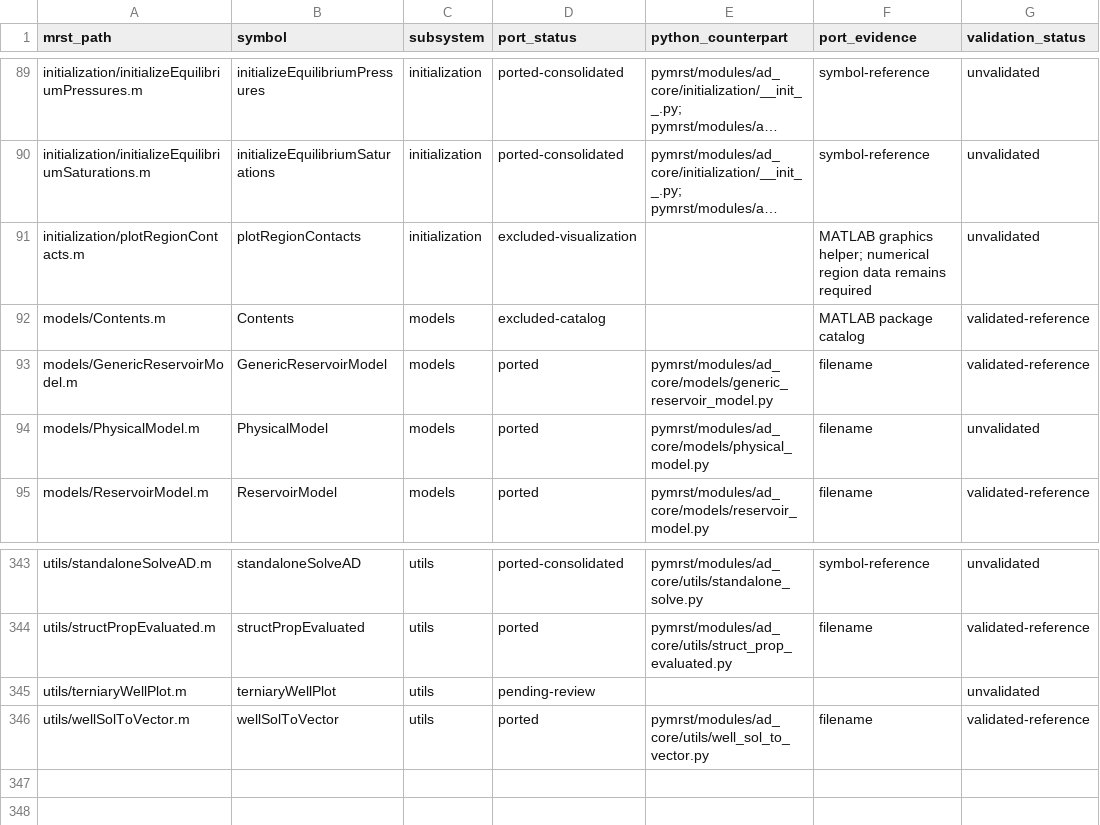
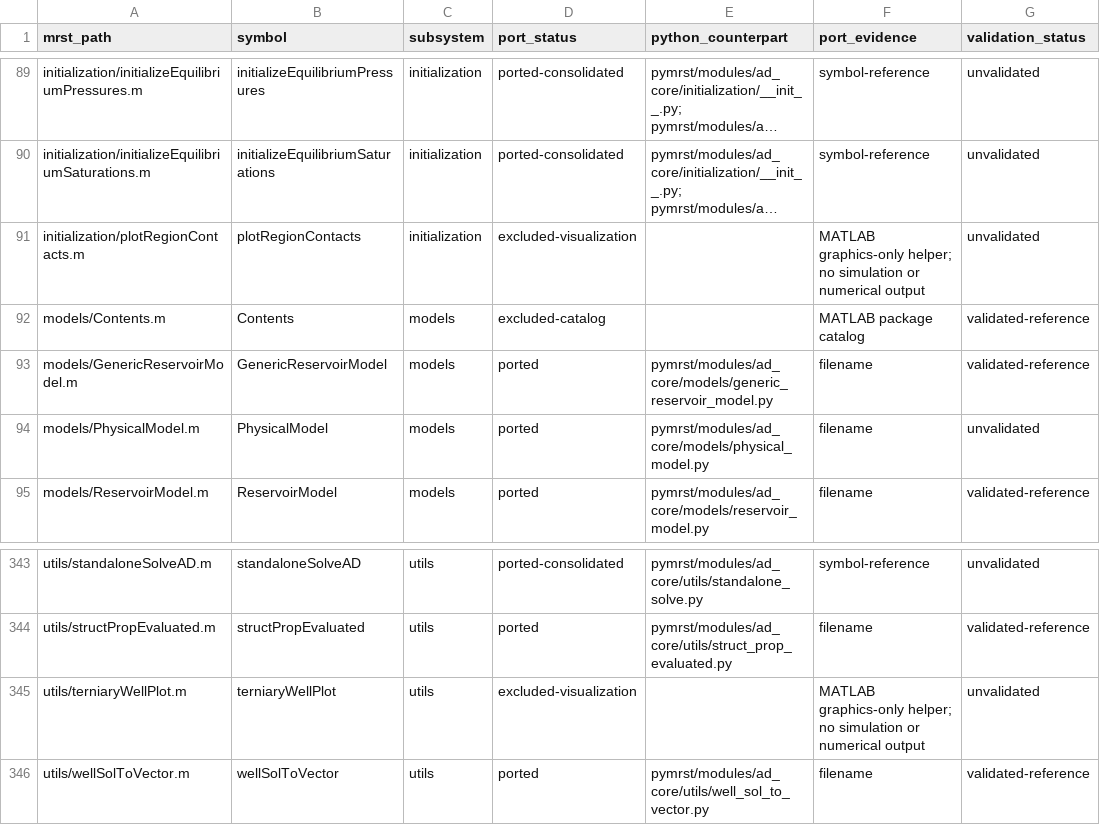
Before and after one commit to Neroogod/PyMRST, a CSV file: docs/ad_core/parity.csv, drawn as a sheet; only a part is shown, gaps mark what is left out; long unchanged cells end in …; the diff names each change by its address in the sheet, - before the commit and + after, or states it on an @@ line.

Commit message:
Classify graphics-only well plot helper

```diff
--- a/docs/ad_core/parity.csv
+++ b/docs/ad_core/parity.csv
-F91 (port_evidence): MATLAB graphics helper; numerical region data remains required
+F91 (port_evidence): MATLAB graphics-only helper; no simulation or numerical output
-D345 (port_status): pending-review
+D345 (port_status): excluded-visualization
-F345 (port_evidence): (empty)
+F345 (port_evidence): MATLAB graphics-only helper; no simulation or numerical output
```
Also changed, not shown: 2 other files.
